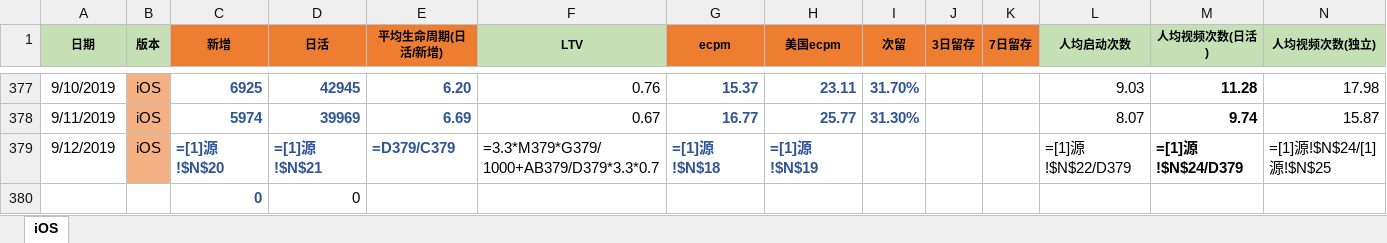
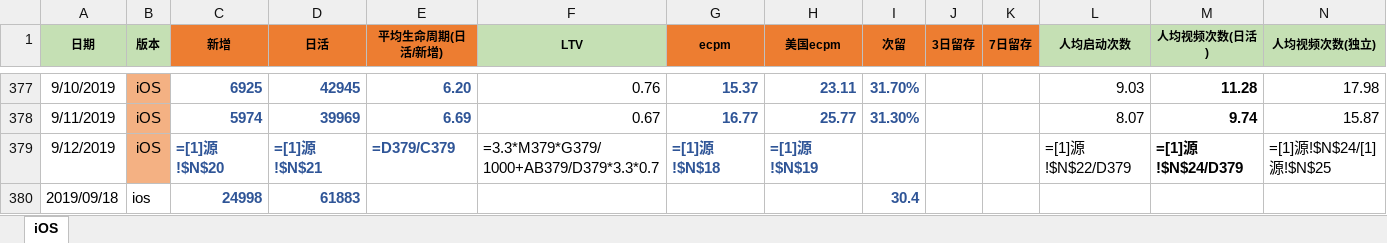
Before and after one commit to jqknono/little-tools, an Excel workbook: TBC3每日数据2019-09-18.xlsx, sheet iOS, drawn as a sheet; only a part is shown, gaps mark what is left out; values as stored, in another font and other column widths than the file's, no borders; formulas without a stored value are shown as written; removed rows and columns are numbered as before the commit, all else as after; rows hold the shown columns only; the diff names each change by its address in the sheet, - before the commit and + after, or states it on an @@ line.

```diff
--- a/TBC3每日数据2019-09-18.xlsx (sheet iOS)
+++ b/TBC3每日数据2019-09-18.xlsx (sheet iOS)
-row 380:  |  | 0 | 0
+row 380: 2019/09/18 | ios | 24998 | 61883 |  |  |  |  | 30.4
```
Also changed, not shown: TBC3每日数据20190912.xlsx, 5 other files.
